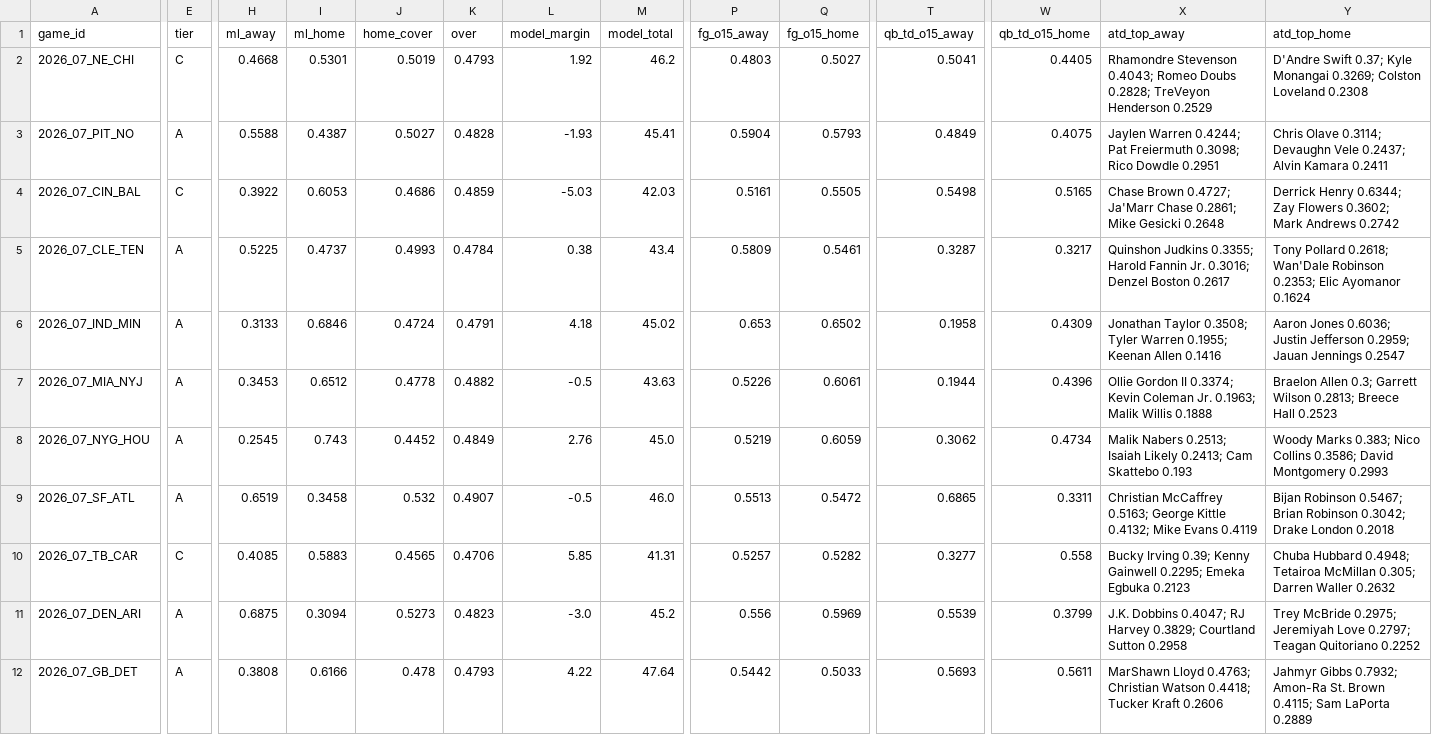
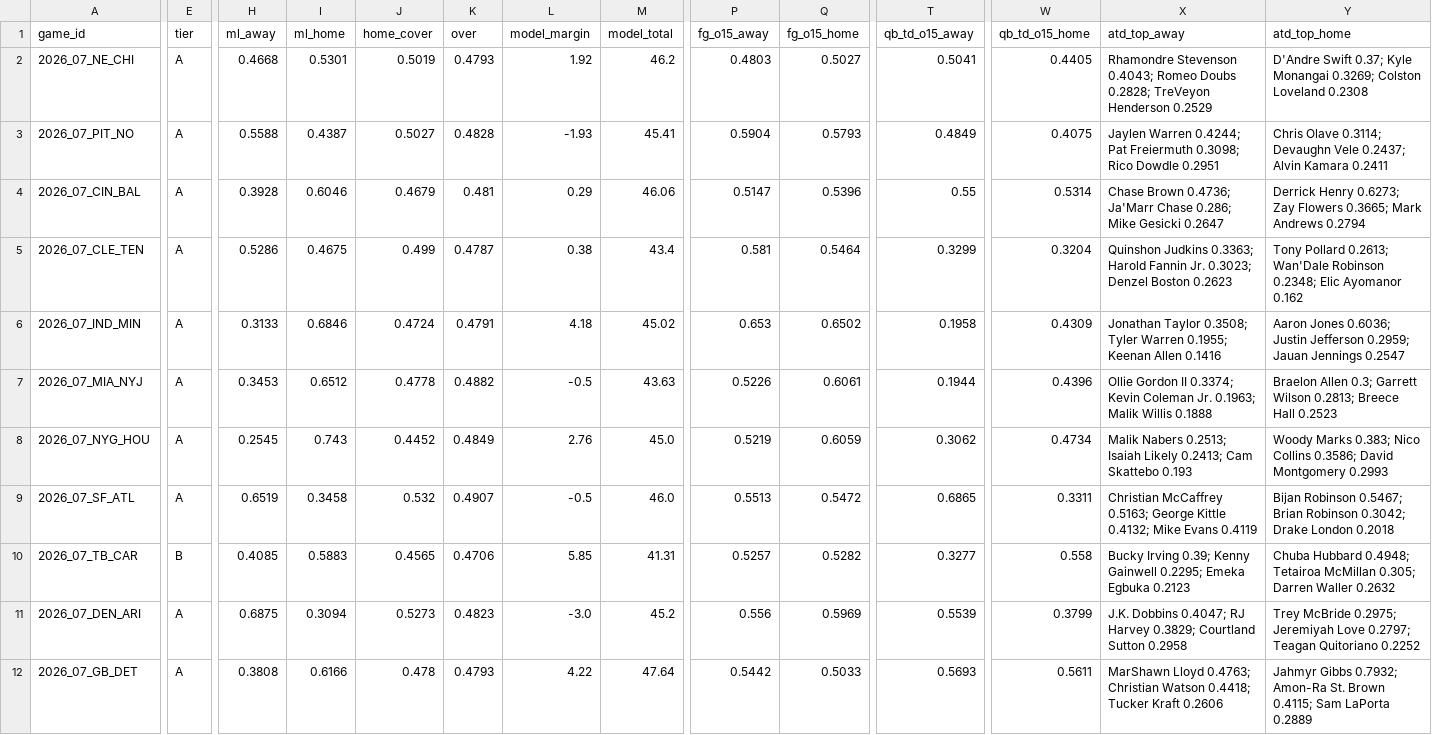
Before and after one commit to Moneyg604/nhl-early-goal, a CSV file: docs/nfl/weeks/2026-w07.csv, drawn as a sheet; only a part is shown, gaps mark what is left out; the diff covers the shown part only; the diff names each change by its address in the sheet, - before the commit and + after, or states it on an @@ line.

```diff
--- a/docs/nfl/weeks/2026-w07.csv
+++ b/docs/nfl/weeks/2026-w07.csv
-E2 (tier): C
+E2 (tier): A
-E4 (tier): C
+E4 (tier): A
-H4 (ml_away): 0.3922
+H4 (ml_away): 0.3928
-I4 (ml_home): 0.6053
+I4 (ml_home): 0.6046
-J4 (home_cover): 0.4686
+J4 (home_cover): 0.4679
-K4 (over): 0.4859
+K4 (over): 0.481
-L4 (model_margin): -5.03
+L4 (model_margin): 0.29
-M4 (model_total): 42.03
+M4 (model_total): 46.06
-P4 (fg_o15_away): 0.5161
+P4 (fg_o15_away): 0.5147
-Q4 (fg_o15_home): 0.5505
+Q4 (fg_o15_home): 0.5396
-T4 (qb_td_o15_away): 0.5498
+T4 (qb_td_o15_away): 0.55
-W4 (qb_td_o15_home): 0.5165
+W4 (qb_td_o15_home): 0.5314
-X4 (atd_top_away): Chase Brown 0.4727; Ja'Marr Chase 0.2861; Mike Gesicki 0.2648
+X4 (atd_top_away): Chase Brown 0.4736; Ja'Marr Chase 0.286; Mike Gesicki 0.2647
-Y4 (atd_top_home): Derrick Henry 0.6344; Zay Flowers 0.3602; Mark Andrews 0.2742
+Y4 (atd_top_home): Derrick Henry 0.6273; Zay Flowers 0.3665; Mark Andrews 0.2794
-H5 (ml_away): 0.5225
+H5 (ml_away): 0.5286
-I5 (ml_home): 0.4737
+I5 (ml_home): 0.4675
-J5 (home_cover): 0.4993
+J5 (home_cover): 0.499
-K5 (over): 0.4784
+K5 (over): 0.4787
-P5 (fg_o15_away): 0.5809
+P5 (fg_o15_away): 0.581
-Q5 (fg_o15_home): 0.5461
+Q5 (fg_o15_home): 0.5464
-T5 (qb_td_o15_away): 0.3287
+T5 (qb_td_o15_away): 0.3299
-W5 (qb_td_o15_home): 0.3217
+W5 (qb_td_o15_home): 0.3204
-X5 (atd_top_away): Quinshon Judkins 0.3355; Harold Fannin Jr. 0.3016; Denzel Boston 0.2617
+X5 (atd_top_away): Quinshon Judkins 0.3363; Harold Fannin Jr. 0.3023; Denzel Boston 0.2623
-Y5 (atd_top_home): Tony Pollard 0.2618; Wan'Dale Robinson 0.2353; Elic Ayomanor 0.1624
+Y5 (atd_top_home): Tony Pollard 0.2613; Wan'Dale Robinson 0.2348; Elic Ayomanor 0.162
-E10 (tier): C
+E10 (tier): B
```
Also changed, not shown: 13 edited cells elsewhere in this file, docs/nfl/weeks/2026-w06.csv, 9 other files.
